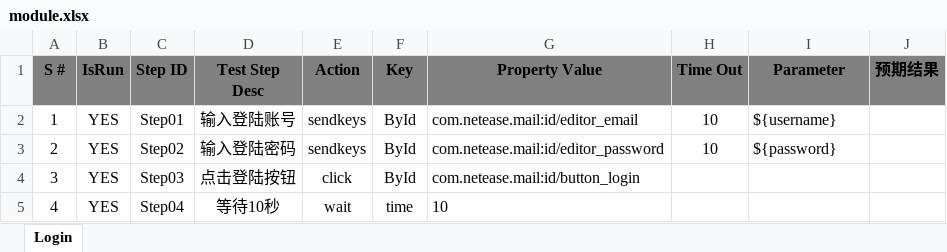
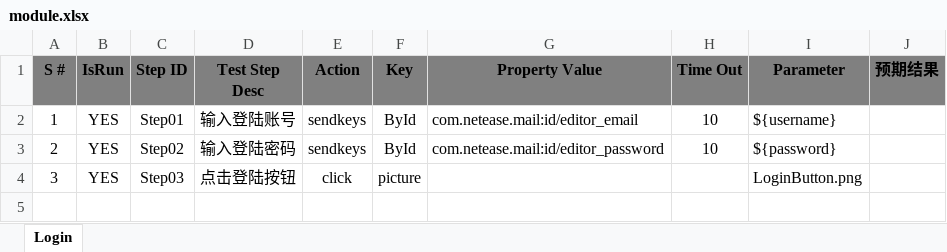
Before and after one commit to Hanlen520/AwTestFrame, an Excel workbook: testCase/163mailTest/module.xlsx, sheet Login, drawn as a sheet; values as stored, in another font and other column widths than the file's, no borders; the diff names each change by its address in the sheet, - before the commit and + after, or states it on an @@ line.

```diff
--- a/testCase/163mailTest/module.xlsx (sheet Login)
+++ b/testCase/163mailTest/module.xlsx (sheet Login)
-F4 (Key): ById
+F4 (Key): picture
-G4 (Property Value): com.netease.mail:id/button_login
+G4 (Property Value): (empty)
-I4 (Parameter): (empty)
+I4 (Parameter): LoginButton.png
-row 5: 4 | YES | Step04 | 等待10秒 | wait | time | 10
```
Also changed, not shown: testCase/163mailTest/main.xlsx, 20 other files.
